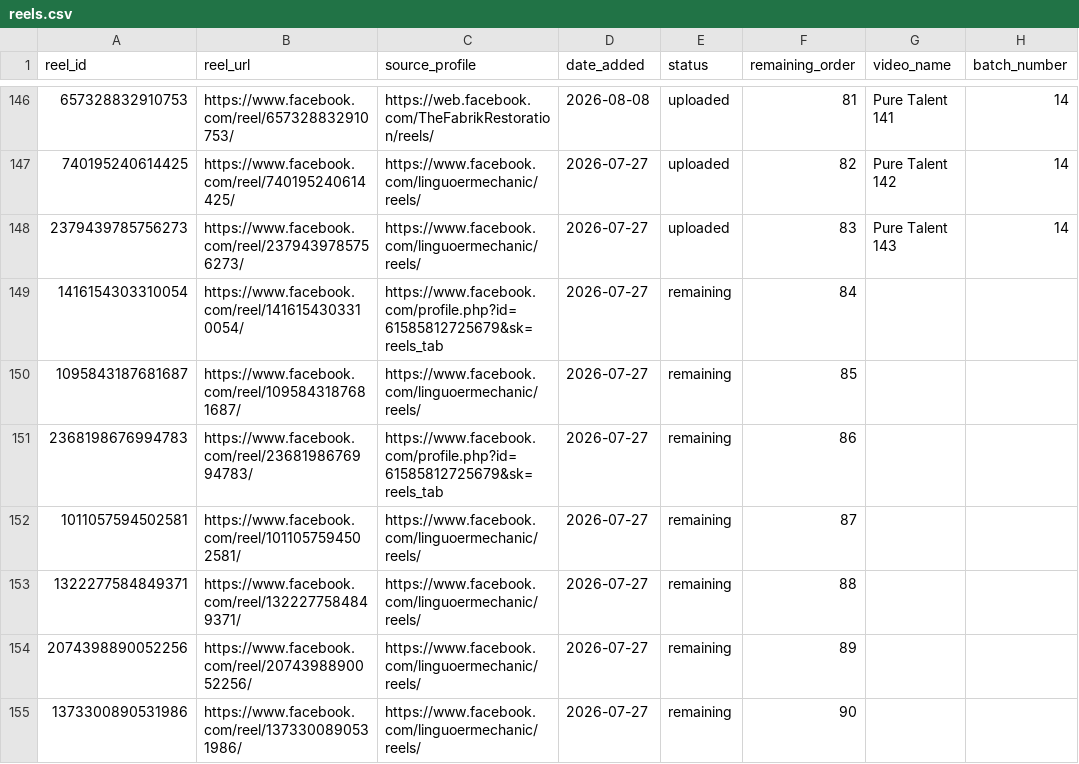
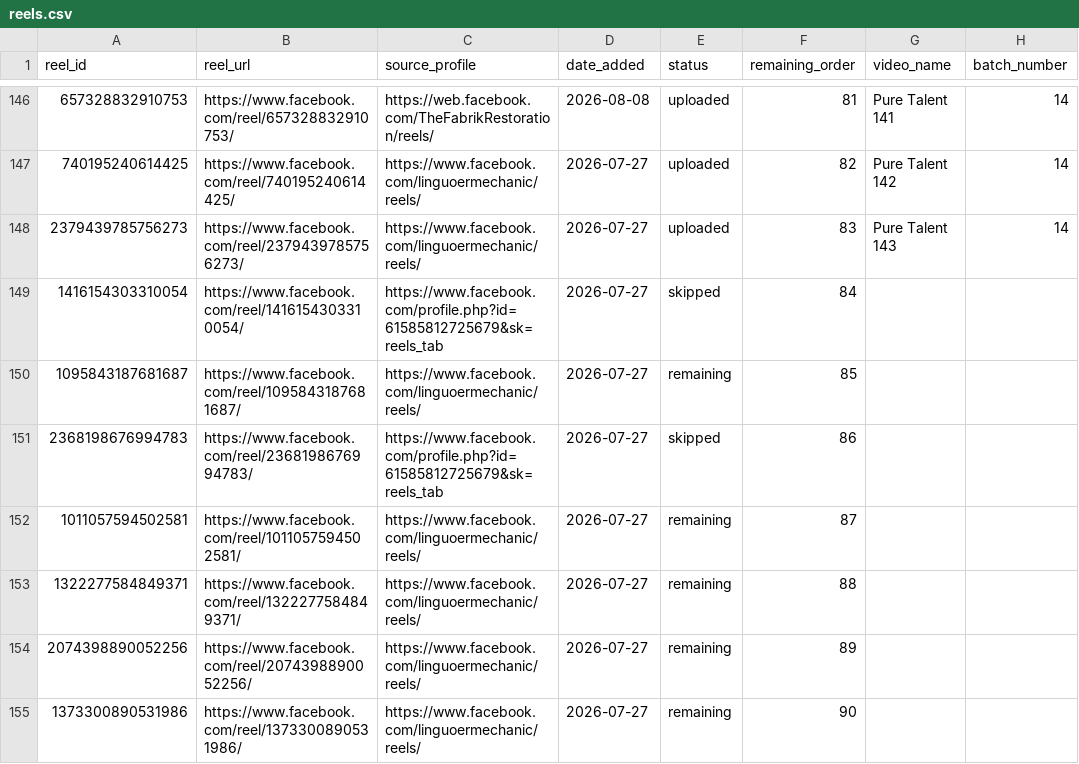
Before and after one commit to touseefurrehmanofficial/yt-shorts-worker, a CSV file: data/reels.csv, drawn as a sheet; only a part is shown, gaps mark what is left out; the diff names each change by its address in the sheet, - before the commit and + after, or states it on an @@ line.

```diff
--- a/data/reels.csv
+++ b/data/reels.csv
-E149 (status): remaining
+E149 (status): skipped
-E151 (status): remaining
+E151 (status): skipped
```
Also changed, not shown: 1 other file.
